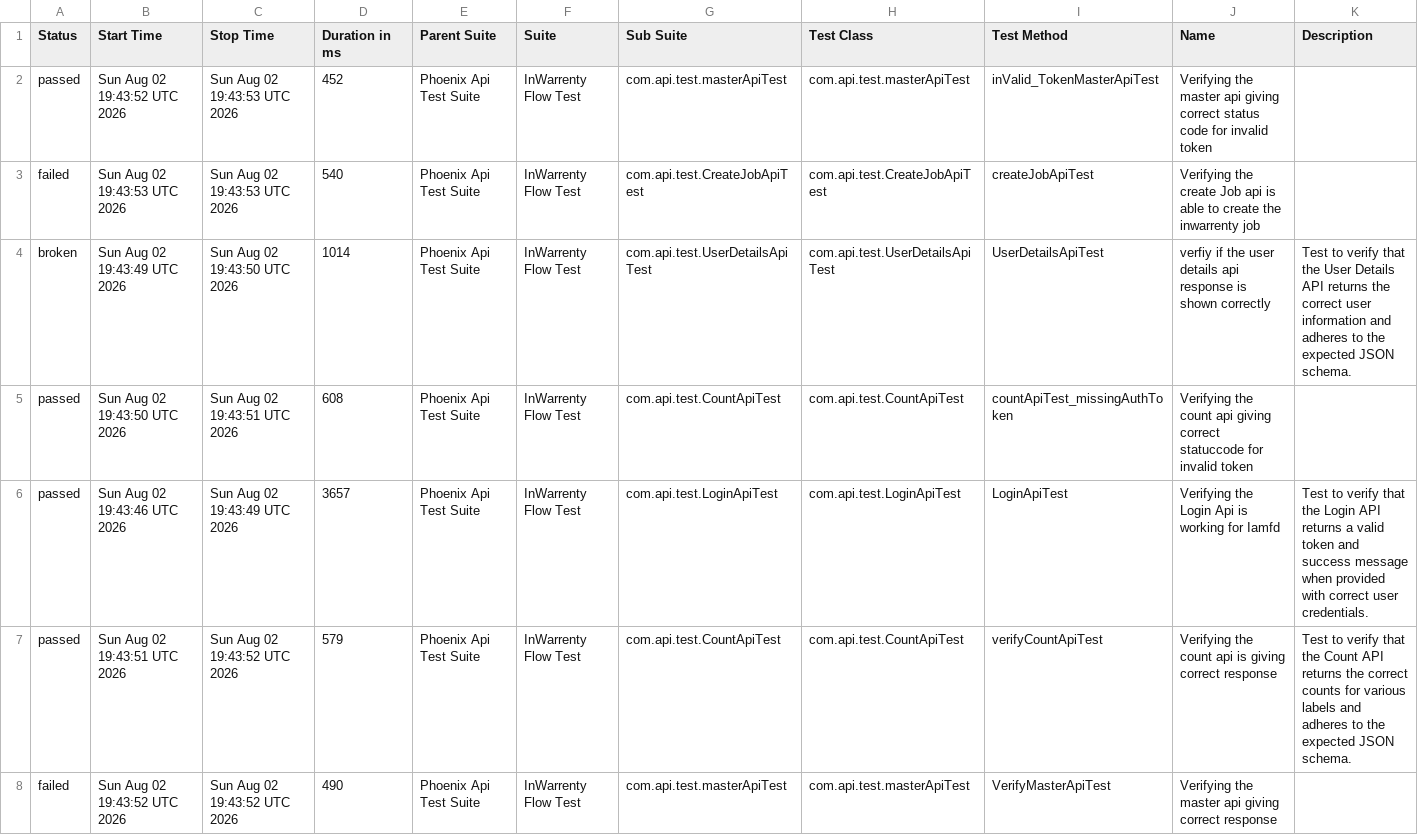
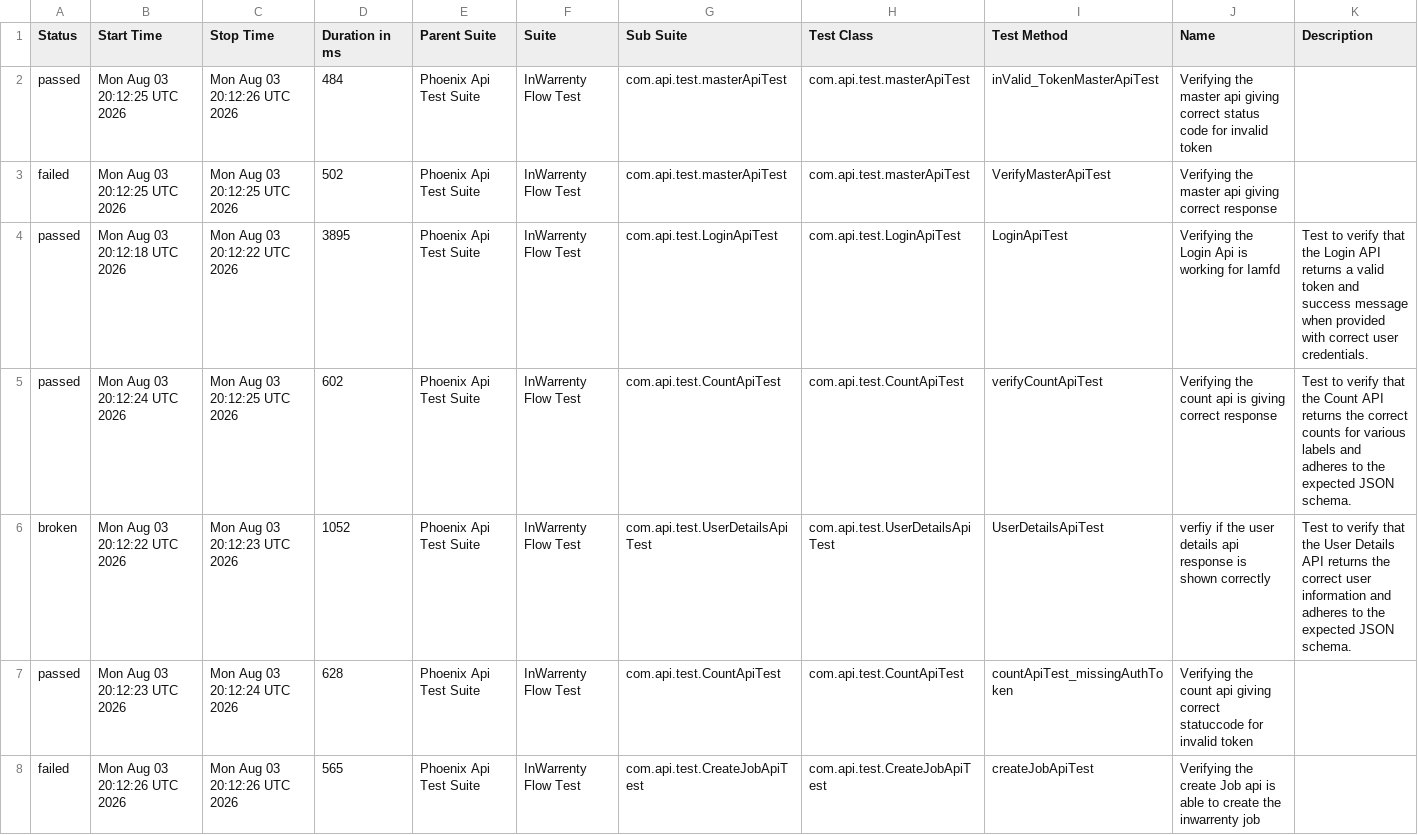
Before and after one commit to ganeshbs98/UI_APIFrameWork, a CSV file: data/suites.csv, drawn as a sheet.

```diff
--- a/data/suites.csv
+++ b/data/suites.csv
@@ -1,8 +1,8 @@
 "Status","Start Time","Stop Time","Duration in ms","Parent Suite","Suite","Sub Suite","Test Class","Test Method","Name","Description"
-"passed","Sun Aug 02 19:43:52 UTC 2026","Sun Aug 02 19:43:53 UTC 2026","452","Phoenix Api Test Suite","InWarrenty Flow Test","com.api.test.masterApiTest","com.api.test.masterApiTest","inValid_TokenMasterApiTest","Verifying the master api giving correct status code for invalid token",""
-"failed","Sun Aug 02 19:43:53 UTC 2026","Sun Aug 02 19:43:53 UTC 2026","540","Phoenix Api Test Suite","InWarrenty Flow Test","com.api.test.CreateJobApiTest","com.api.test.CreateJobApiTest","createJobApiTest","Verifying the create Job api is able to create the inwarrenty job",""
-"broken","Sun Aug 02 19:43:49 UTC 2026","Sun Aug 02 19:43:50 UTC 2026","1014","Phoenix Api Test Suite","InWarrenty Flow Test","com.api.test.UserDetailsApiTest","com.api.test.UserDetailsApiTest","UserDetailsApiTest","verfiy if the user details api response is  shown correctly","Test to verify that the User Details API returns the correct user information and adheres to the expected JSON schema."
-"passed","Sun Aug 02 19:43:50 UTC 2026","Sun Aug 02 19:43:51 UTC 2026","608","Phoenix Api Test Suite","InWarrenty Flow Test","com.api.test.CountApiTest","com.api.test.CountApiTest","countApiTest_missingAuthToken","Verifying the count api giving correct statuccode for invalid token",""
-"passed","Sun Aug 02 19:43:46 UTC 2026","Sun Aug 02 19:43:49 UTC 2026","3657","Phoenix Api Test Suite","InWarrenty Flow Test","com.api.test.LoginApiTest","com.api.test.LoginApiTest","LoginApiTest","Verifying the Login Api is working for Iamfd","Test to verify that the Login API returns a valid token and success message when provided with correct user credentials."
-"passed","Sun Aug 02 19:43:51 UTC 2026","Sun Aug 02 19:43:52 UTC 2026","579","Phoenix Api Test Suite","InWarrenty Flow Test","com.api.test.CountApiTest","com.api.test.CountApiTest","verifyCountApiTest","Verifying the count api  is giving correct response","Test to verify that the Count API returns the correct counts for various labels and adheres to the expected JSON schema."
-"failed","Sun Aug 02 19:43:52 UTC 2026","Sun Aug 02 19:43:52 UTC 2026","490","Phoenix Api Test Suite","InWarrenty Flow Test","com.api.test.masterApiTest","com.api.test.masterApiTest","VerifyMasterApiTest","Verifying the master api giving correct response",""
+"passed","Mon Aug 03 20:12:25 UTC 2026","Mon Aug 03 20:12:26 UTC 2026","484","Phoenix Api Test Suite","InWarrenty Flow Test","com.api.test.masterApiTest","com.api.test.masterApiTest","inValid_TokenMasterApiTest","Verifying the master api giving correct status code for invalid token",""
+"failed","Mon Aug 03 20:12:25 UTC 2026","Mon Aug 03 20:12:25 UTC 2026","502","Phoenix Api Test Suite","InWarrenty Flow Test","com.api.test.masterApiTest","com.api.test.masterApiTest","VerifyMasterApiTest","Verifying the master api giving correct response",""
+"passed","Mon Aug 03 20:12:18 UTC 2026","Mon Aug 03 20:12:22 UTC 2026","3895","Phoenix Api Test Suite","InWarrenty Flow Test","com.api.test.LoginApiTest","com.api.test.LoginApiTest","LoginApiTest","Verifying the Login Api is working for Iamfd","Test to verify that the Login API returns a valid token and success message when provided with correct user credentials."
+"passed","Mon Aug 03 20:12:24 UTC 2026","Mon Aug 03 20:12:25 UTC 2026","602","Phoenix Api Test Suite","InWarrenty Flow Test","com.api.test.CountApiTest","com.api.test.CountApiTest","verifyCountApiTest","Verifying the count api  is giving correct response","Test to verify that the Count API returns the correct counts for various labels and adheres to the expected JSON schema."
+"broken","Mon Aug 03 20:12:22 UTC 2026","Mon Aug 03 20:12:23 UTC 2026","1052","Phoenix Api Test Suite","InWarrenty Flow Test","com.api.test.UserDetailsApiTest","com.api.test.UserDetailsApiTest","UserDetailsApiTest","verfiy if the user details api response is  shown correctly","Test to verify that the User Details API returns the correct user information and adheres to the expected JSON schema."
+"passed","Mon Aug 03 20:12:23 UTC 2026","Mon Aug 03 20:12:24 UTC 2026","628","Phoenix Api Test Suite","InWarrenty Flow Test","com.api.test.CountApiTest","com.api.test.CountApiTest","countApiTest_missingAuthToken","Verifying the count api giving correct statuccode for invalid token",""
+"failed","Mon Aug 03 20:12:26 UTC 2026","Mon Aug 03 20:12:26 UTC 2026","565","Phoenix Api Test Suite","InWarrenty Flow Test","com.api.test.CreateJobApiTest","com.api.test.CreateJobApiTest","createJobApiTest","Verifying the create Job api is able to create the inwarrenty job",""
```
Also changed, not shown: data/behaviors.csv, 48 other files.
